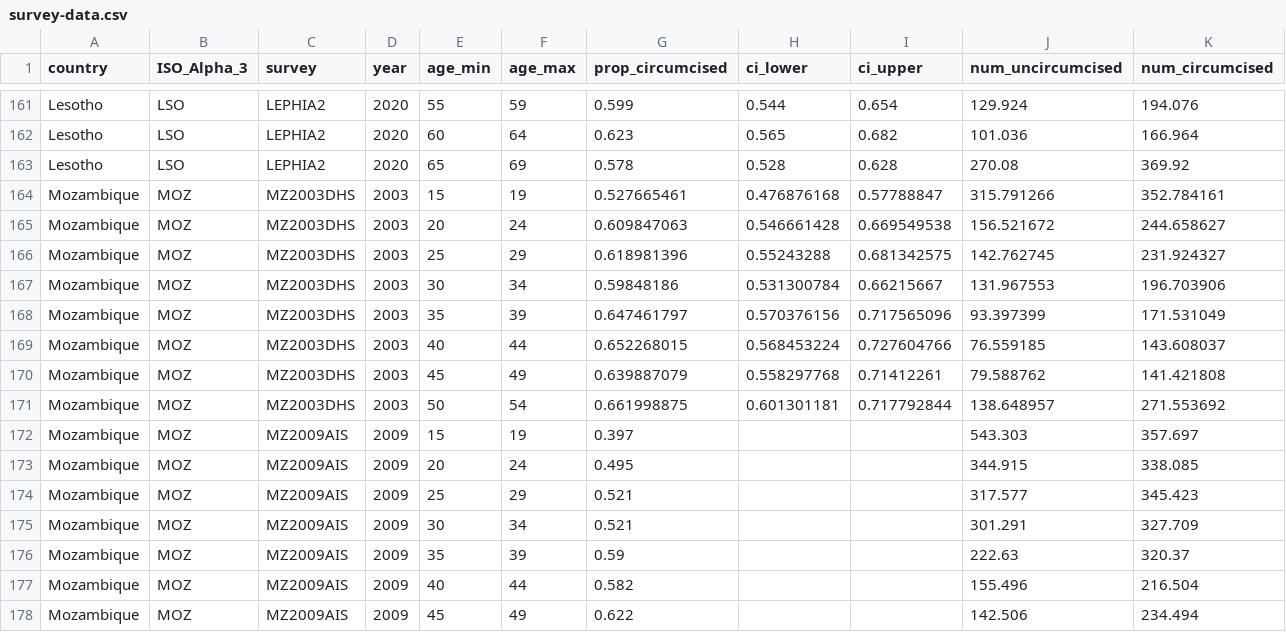
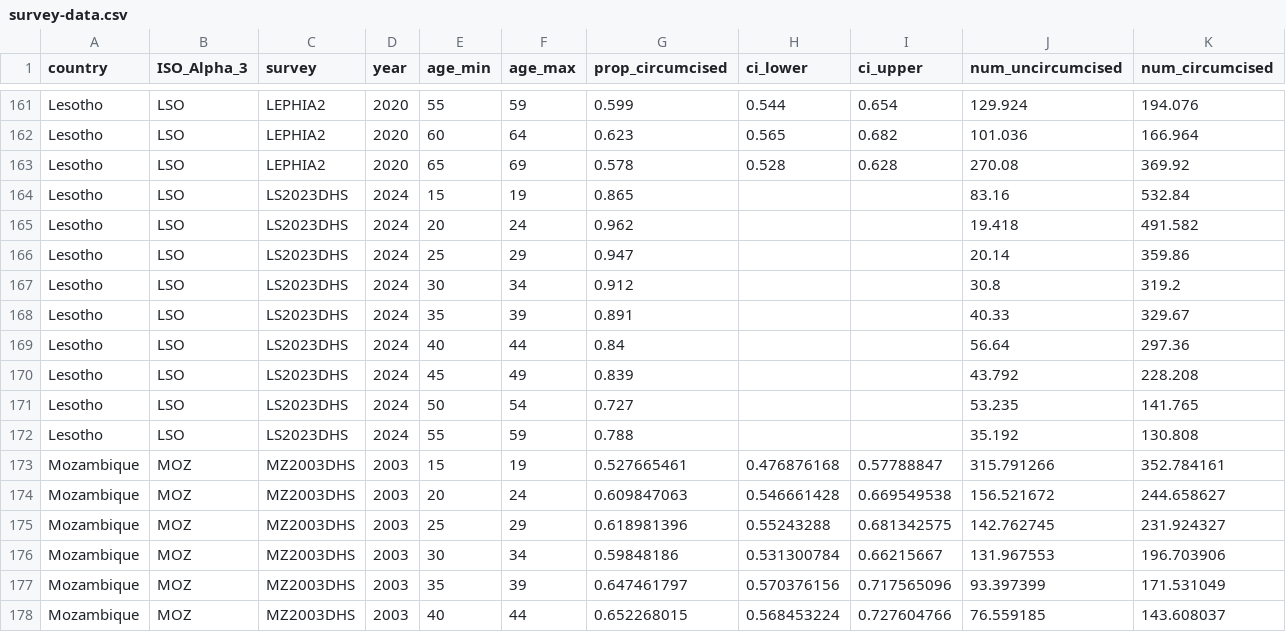
Before and after one commit to rlglaubius/MCuptake, a CSV file: data/survey-data.csv, drawn as a sheet; only a part is shown, gaps mark what is left out; the shorter side is filled out with more unchanged rows.

Commit message:
The survey data dataset has been updated to include estimates from Lesotho's 2023-24 DHS.

```diff
--- a/data/survey-data.csv
+++ b/data/survey-data.csv
@@ -163,2 +163,11 @@ Lesotho,LSO,LEPHIA2,2020,60,64,0.623,0.565,0.682,101.036,166.964
 Lesotho,LSO,LEPHIA2,2020,65,69,0.578,0.528,0.628,270.08,369.92
+Lesotho,LSO,LS2023DHS,2024,15,19,0.865,,,83.16,532.84
+Lesotho,LSO,LS2023DHS,2024,20,24,0.962,,,19.418,491.582
+Lesotho,LSO,LS2023DHS,2024,25,29,0.947,,,20.14,359.86
+Lesotho,LSO,LS2023DHS,2024,30,34,0.912,,,30.8,319.2
+Lesotho,LSO,LS2023DHS,2024,35,39,0.891,,,40.33,329.67
+Lesotho,LSO,LS2023DHS,2024,40,44,0.84,,,56.64,297.36
+Lesotho,LSO,LS2023DHS,2024,45,49,0.839,,,43.792,228.208
+Lesotho,LSO,LS2023DHS,2024,50,54,0.727,,,53.235,141.765
+Lesotho,LSO,LS2023DHS,2024,55,59,0.788,,,35.192,130.808
 Mozambique,MOZ,MZ2003DHS,2003,15,19,0.527665461,0.476876168,0.57788847,315.791266,352.784161
```
Also changed, not shown: 2 other files.
